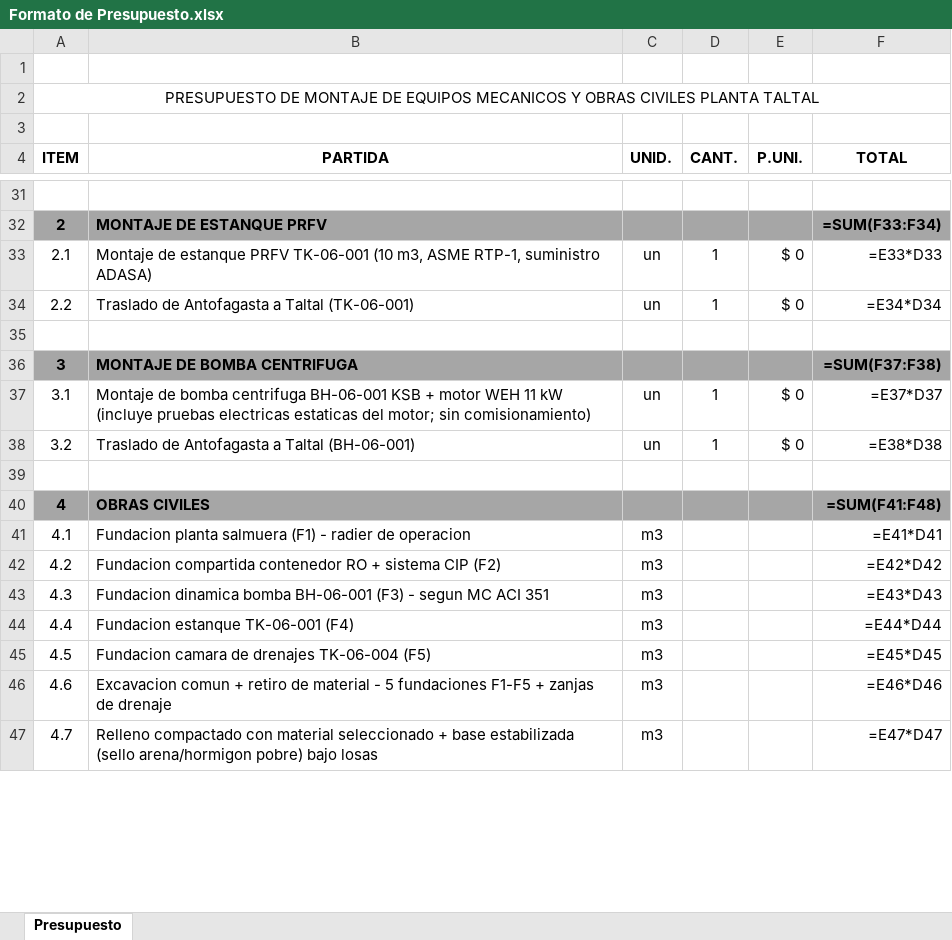
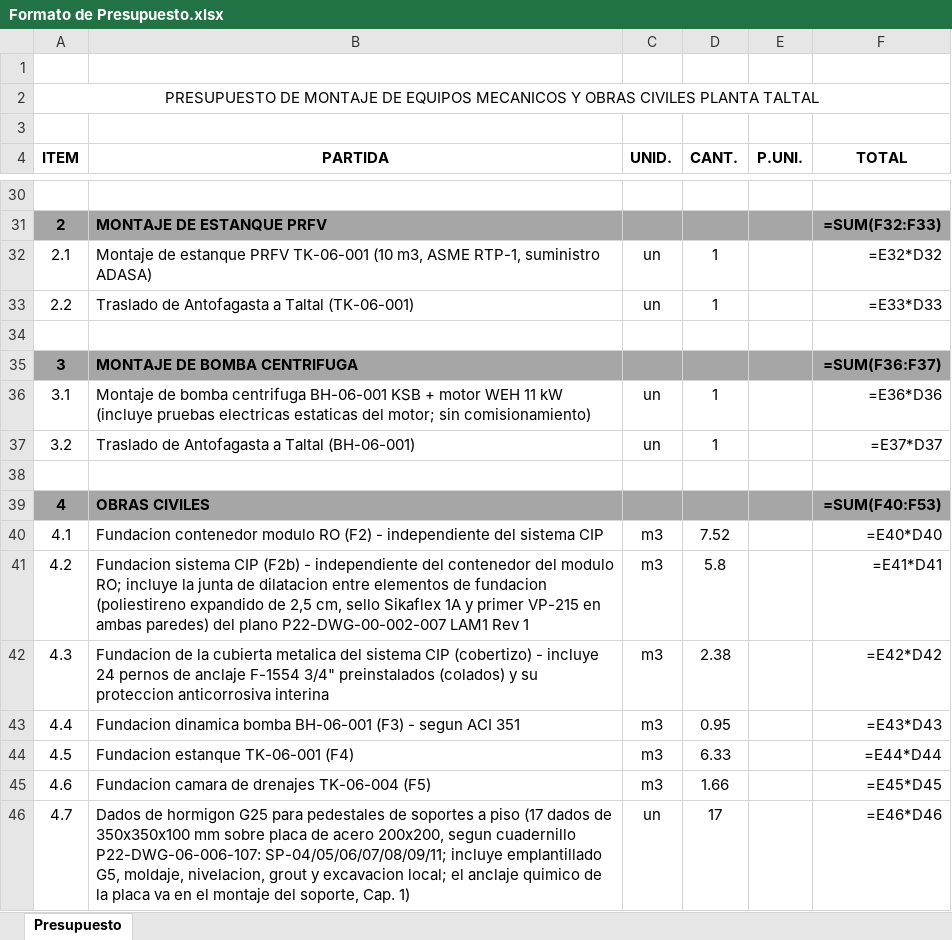
Before and after one commit to civil333/proyecto_salmuera, an Excel workbook: BASES DE LICITACION MONTAJE MECANICO-OOCC/BORRADOR_REV0/Formato de Presupuesto.xlsx, sheet Presupuesto, drawn as a sheet; only a part is shown, gaps mark what is left out; values as stored, in another font and other column widths than the file's, no borders; formulas without a stored value are shown as written; addresses are those after the commit; the diff covers the shown part only; the diff names each change by its address in the sheet, - before the commit and + after, or states it on an @@ line.

```diff
--- a/BASES DE LICITACION MONTAJE MECANICO-OOCC/BORRADOR_REV0/Formato de Presupuesto.xlsx (sheet Presupuesto)
+++ b/BASES DE LICITACION MONTAJE MECANICO-OOCC/BORRADOR_REV0/Formato de Presupuesto.xlsx (sheet Presupuesto)
-F31 (TOTAL): =SUM(F33:F34)
+F31 (TOTAL): =SUM(F32:F33)
-E32:E33 (P.UNI.): $ 0
+E32:E33 (P.UNI.): (empty)
-F32 (TOTAL): =E33*D33
+F32 (TOTAL): =E32*D32
-F33 (TOTAL): =E34*D34
+F33 (TOTAL): =E33*D33
-F35 (TOTAL): =SUM(F37:F38)
+F35 (TOTAL): =SUM(F36:F37)
-E36:E37 (P.UNI.): $ 0
+E36:E37 (P.UNI.): (empty)
-F36 (TOTAL): =E37*D37
+F36 (TOTAL): =E36*D36
-F37 (TOTAL): =E38*D38
+F37 (TOTAL): =E37*D37
-F39 (TOTAL): =SUM(F41:F48)
+F39 (TOTAL): =SUM(F40:F53)
-B40 (PARTIDA): Fundacion planta salmuera (F1) - radier de operacion
+B40 (PARTIDA): Fundacion contenedor modulo RO (F2) - independiente del sistema CIP
-D40 (CANT.): (empty)
+D40 (CANT.): 7.52
-F40 (TOTAL): =E41*D41
+F40 (TOTAL): =E40*D40
-B41 (PARTIDA): Fundacion compartida contenedor RO + sistema CIP (F2)
+B41 (PARTIDA): Fundacion sistema CIP (F2b) - independiente del contenedor del modulo RO; incluye la junta de dilatacion entre elementos de fundacion (poliestireno expandido de 2,5 cm, sello Sikaflex 1A y primer VP-215 en ambas paredes) del plano P22-DWG-00-002-007 LAM1 Rev 1
-D41 (CANT.): (empty)
+D41 (CANT.): 5.8
-F41 (TOTAL): =E42*D42
+F41 (TOTAL): =E41*D41
-B42 (PARTIDA): Fundacion dinamica bomba BH-06-001 (F3) - segun MC ACI 351
+B42 (PARTIDA): Fundacion de la cubierta metalica del sistema CIP (cobertizo) - incluye 24 pernos de anclaje F-1554 3/4" preinstalados (colados) y su proteccion anticorrosiva interina
-D42 (CANT.): (empty)
+D42 (CANT.): 2.38
-F42 (TOTAL): =E43*D43
+F42 (TOTAL): =E42*D42
-B43 (PARTIDA): Fundacion estanque TK-06-001 (F4)
+B43 (PARTIDA): Fundacion dinamica bomba BH-06-001 (F3) - segun ACI 351
-D43 (CANT.): (empty)
+D43 (CANT.): 0.95
-F43 (TOTAL): =E44*D44
+F43 (TOTAL): =E43*D43
-B44 (PARTIDA): Fundacion camara de drenajes TK-06-004 (F5)
+B44 (PARTIDA): Fundacion estanque TK-06-001 (F4)
-D44 (CANT.): (empty)
+D44 (CANT.): 6.33
-F44 (TOTAL): =E45*D45
+F44 (TOTAL): =E44*D44
-B45 (PARTIDA): Excavacion comun + retiro de material - 5 fundaciones F1-F5 + zanjas de drenaje
+B45 (PARTIDA): Fundacion camara de drenajes TK-06-004 (F5)
-D45 (CANT.): (empty)
+D45 (CANT.): 1.66
-F45 (TOTAL): =E46*D46
+F45 (TOTAL): =E45*D45
-B46 (PARTIDA): Relleno compactado con material seleccionado + base estabilizada (sello arena/hormigon pobre) bajo losas
+B46 (PARTIDA): Dados de hormigon G25 para pedestales de soportes a piso (17 dados de 350x350x100 mm sobre placa de acero 200x200, segun cuadernillo P22-DWG-06-006-107: SP-04/05/06/07/08/09/11; incluye emplantillado G5, moldaje, nivelacion, grout y excavacion local; el anclaje quimico de la placa va en el montaje del soporte, Cap. 1)
-C46 (UNID.): m3
+C46 (UNID.): un
-D46 (CANT.): (empty)
+D46 (CANT.): 17
-F46 (TOTAL): =E47*D47
+F46 (TOTAL): =E46*D46
```
Also changed, not shown: 8 added rows, 3 removed rows and 61 edited cells elsewhere in this sheet, 27 other files.
